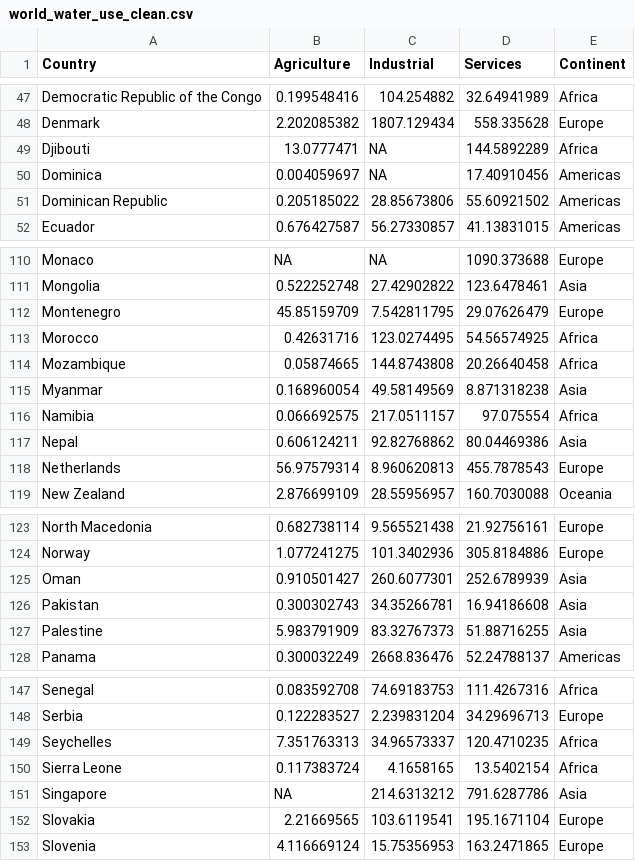
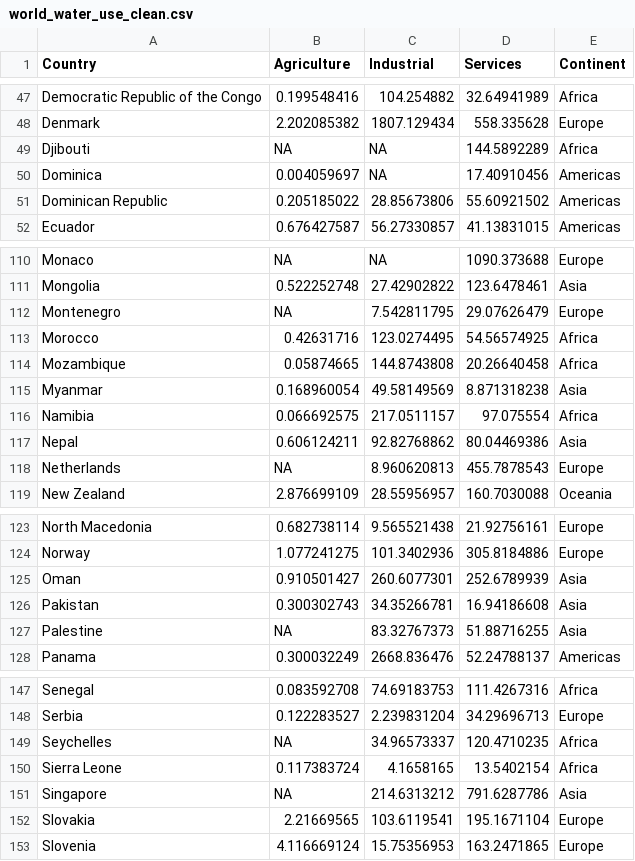
Before and after one commit to TingHanGan/utilisationOfWaterAUS, a CSV file: Datasets/world_water_use_clean.csv, drawn as a sheet; only a part is shown, gaps mark what is left out.

Commit message:
threshold set for agriculture

```diff
--- a/Datasets/world_water_use_clean.csv
+++ b/Datasets/world_water_use_clean.csv
@@ -48,3 +48,3 @@
 "Denmark",2.202085382,1807.129434,558.335628,"Europe"
-"Djibouti",13.0777471,NA,144.5892289,"Africa"
+"Djibouti",NA,NA,144.5892289,"Africa"
 "Dominica",0.004059697,NA,17.40910456,"Americas"
@@ -111,3 +111,3 @@
 "Mongolia",0.522252748,27.42902822,123.6478461,"Asia"
-"Montenegro",45.85159709,7.542811795,29.07626479,"Europe"
+"Montenegro",NA,7.542811795,29.07626479,"Europe"
 "Morocco",0.42631716,123.0274495,54.56574925,"Africa"
@@ -117,3 +117,3 @@
 "Nepal",0.606124211,92.82768862,80.04469386,"Asia"
-"Netherlands",56.97579314,8.960620813,455.7878543,"Europe"
+"Netherlands",NA,8.960620813,455.7878543,"Europe"
 "New Zealand",2.876699109,28.55956957,160.7030088,"Oceania"
@@ -126,3 +126,3 @@
 "Pakistan",0.300302743,34.35266781,16.94186608,"Asia"
-"Palestine",5.983791909,83.32767373,51.88716255,"Asia"
+"Palestine",NA,83.32767373,51.88716255,"Asia"
 "Panama",0.300032249,2668.836476,52.24788137,"Americas"
@@ -148,3 +148,3 @@
 "Serbia",0.122283527,2.239831204,34.29696713,"Europe"
-"Seychelles",7.351763313,34.96573337,120.4710235,"Africa"
+"Seychelles",NA,34.96573337,120.4710235,"Africa"
 "Sierra Leone",0.117383724,4.1658165,13.5402154,"Africa"
```
